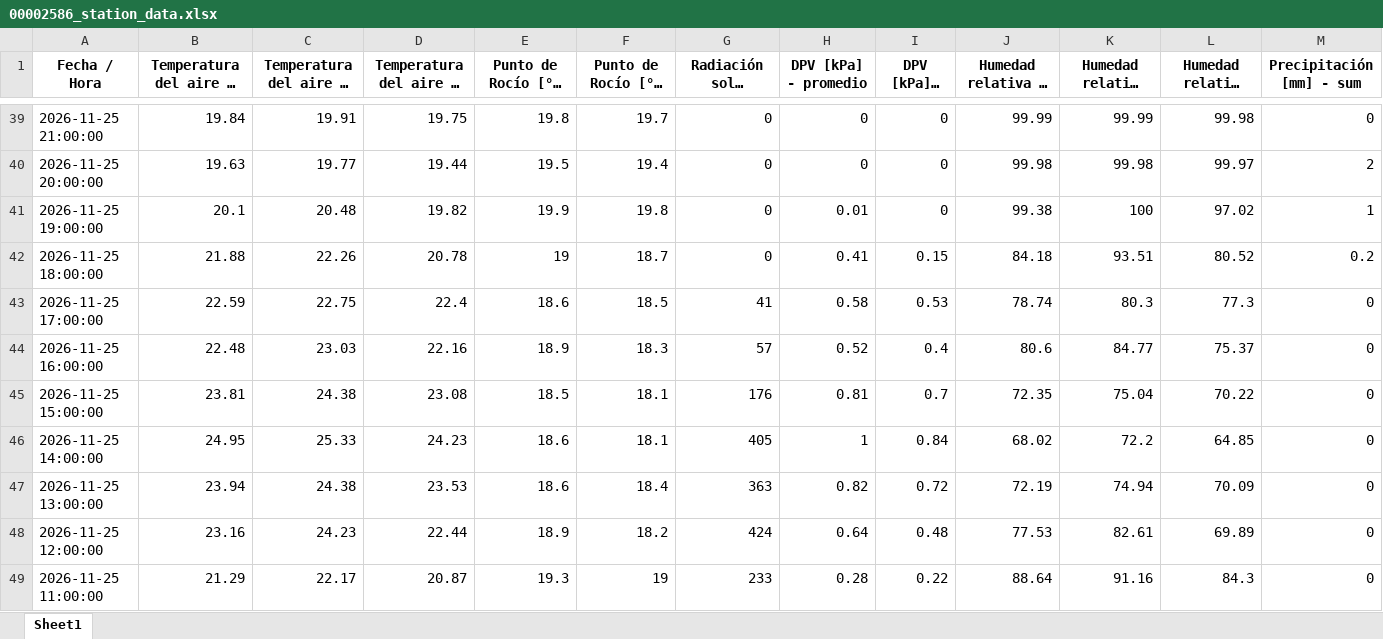
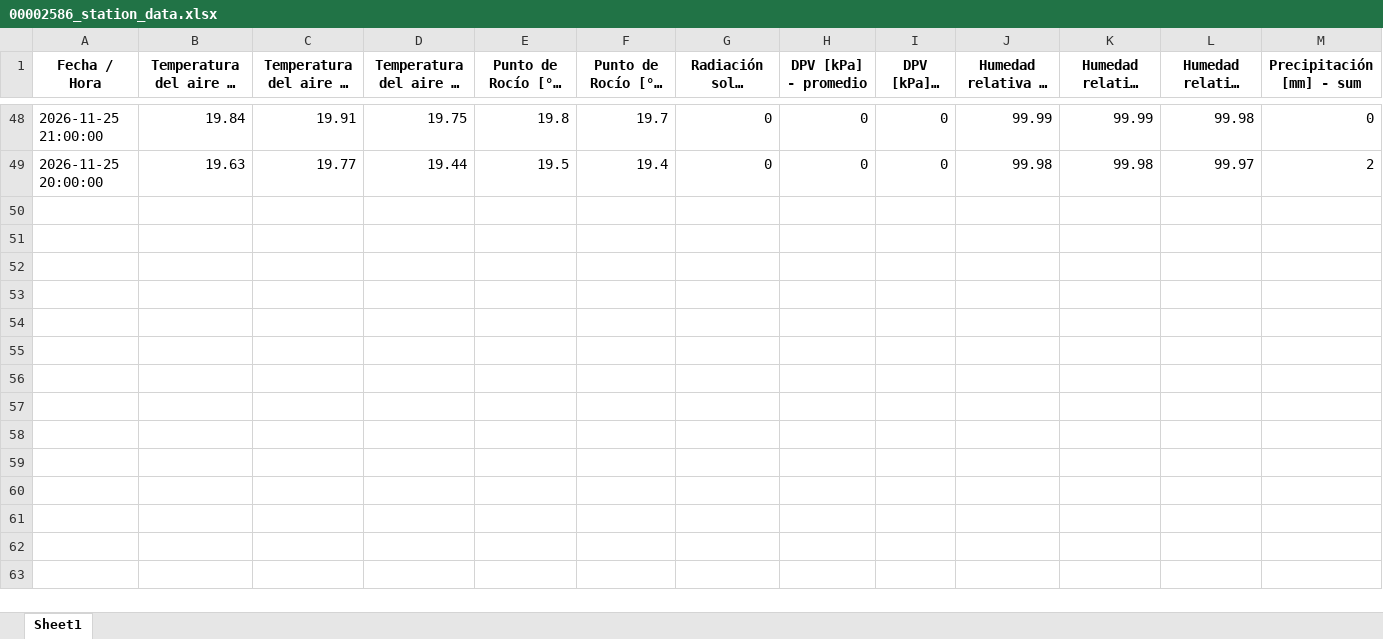
Before and after one commit to intasalta/imetos, an Excel workbook: 00002586_station_data.xlsx, sheet Sheet1, drawn as a sheet; only a part is shown, gaps mark what is left out; long unchanged cells end in …; values as stored, in another font and other column widths than the file's, no borders; removed rows and columns are numbered as before the commit, all else as after; rows hold the shown columns only; the diff covers the shown part only; the diff names each change by its address in the sheet, - before the commit and + after, or states it on an @@ line.

```diff
--- a/00002586_station_data.xlsx (sheet Sheet1)
+++ b/00002586_station_data.xlsx (sheet Sheet1)
-row 41: 2026-11-25 19:00:00 | 20.1 | 20.48 | 19.82 | 19.9 | 19.8 | 0 | 0.01 | 0 | 99.38 | 100 | 97.02 | 1
-row 42: 2026-11-25 18:00:00 | 21.88 | 22.26 | 20.78 | 19 | 18.7 | 0 | 0.41 | 0.15 | 84.18 | 93.51 | 80.52 | 0.2
-row 43: 2026-11-25 17:00:00 | 22.59 | 22.75 | 22.4 | 18.6 | 18.5 | 41 | 0.58 | 0.53 | 78.74 | 80.3 | 77.3 | 0
-row 44: 2026-11-25 16:00:00 | 22.48 | 23.03 | 22.16 | 18.9 | 18.3 | 57 | 0.52 | 0.4 | 80.6 | 84.77 | 75.37 | 0
-row 45: 2026-11-25 15:00:00 | 23.81 | 24.38 | 23.08 | 18.5 | 18.1 | 176 | 0.81 | 0.7 | 72.35 | 75.04 | 70.22 | 0
-row 46: 2026-11-25 14:00:00 | 24.95 | 25.33 | 24.23 | 18.6 | 18.1 | 405 | 1 | 0.84 | 68.02 | 72.2 | 64.85 | 0
-row 47: 2026-11-25 13:00:00 | 23.94 | 24.38 | 23.53 | 18.6 | 18.4 | 363 | 0.82 | 0.72 | 72.19 | 74.94 | 70.09 | 0
-row 48: 2026-11-25 12:00:00 | 23.16 | 24.23 | 22.44 | 18.9 | 18.2 | 424 | 0.64 | 0.48 | 77.53 | 82.61 | 69.89 | 0
-row 49: 2026-11-25 11:00:00 | 21.29 | 22.17 | 20.87 | 19.3 | 19 | 233 | 0.28 | 0.22 | 88.64 | 91.16 | 84.3 | 0
```
Also changed, not shown: 9 added rows and 10 edited cells elsewhere in this sheet, 00002646_station_data.xlsx, 4 other files.
